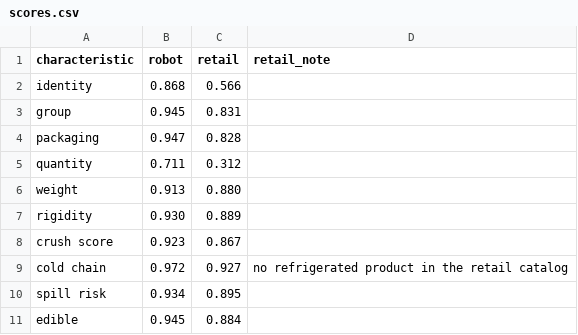
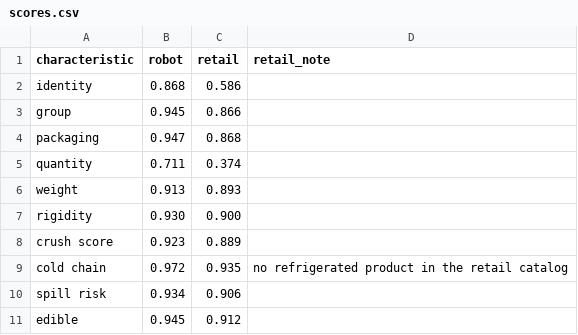
Before and after one commit to DmcpEI/RoboticGroceryBagging-Thesis, a CSV file: tools/figures/data/scores.csv, drawn as a sheet.

Commit message:
Planner results with the edible rule and 5000 g / 5000 cc bags; retail scores with all photographs

```diff
--- a/tools/figures/data/scores.csv
+++ b/tools/figures/data/scores.csv
@@ -1,11 +1,11 @@
 characteristic,robot,retail,retail_note
-identity,0.868,0.566,
-group,0.945,0.831,
-packaging,0.947,0.828,
-quantity,0.711,0.312,
-weight,0.913,0.880,
-rigidity,0.930,0.889,
-crush score,0.923,0.867,
-cold chain,0.972,0.927,no refrigerated product in the retail catalog
-spill risk,0.934,0.895,
-edible,0.945,0.884,
+identity,0.868,0.586,
+group,0.945,0.866,
+packaging,0.947,0.868,
+quantity,0.711,0.374,
+weight,0.913,0.893,
+rigidity,0.930,0.900,
+crush score,0.923,0.889,
+cold chain,0.972,0.935,no refrigerated product in the retail catalog
+spill risk,0.934,0.906,
+edible,0.945,0.912,
```
Also changed, not shown: 2 other files.
